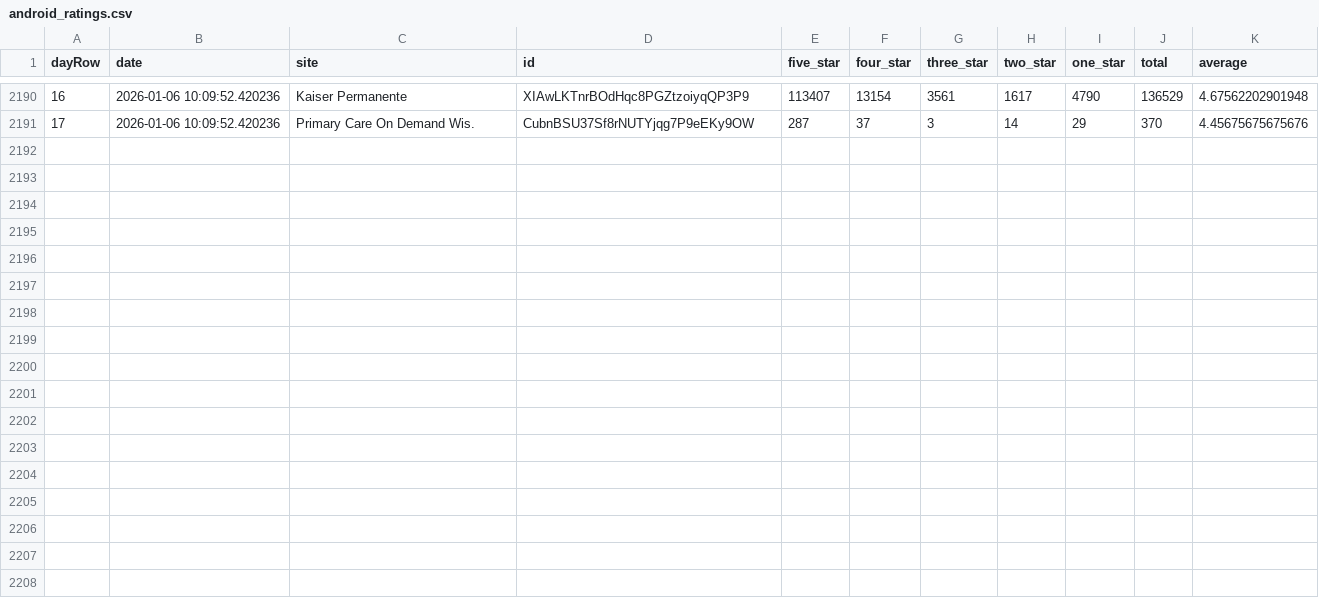
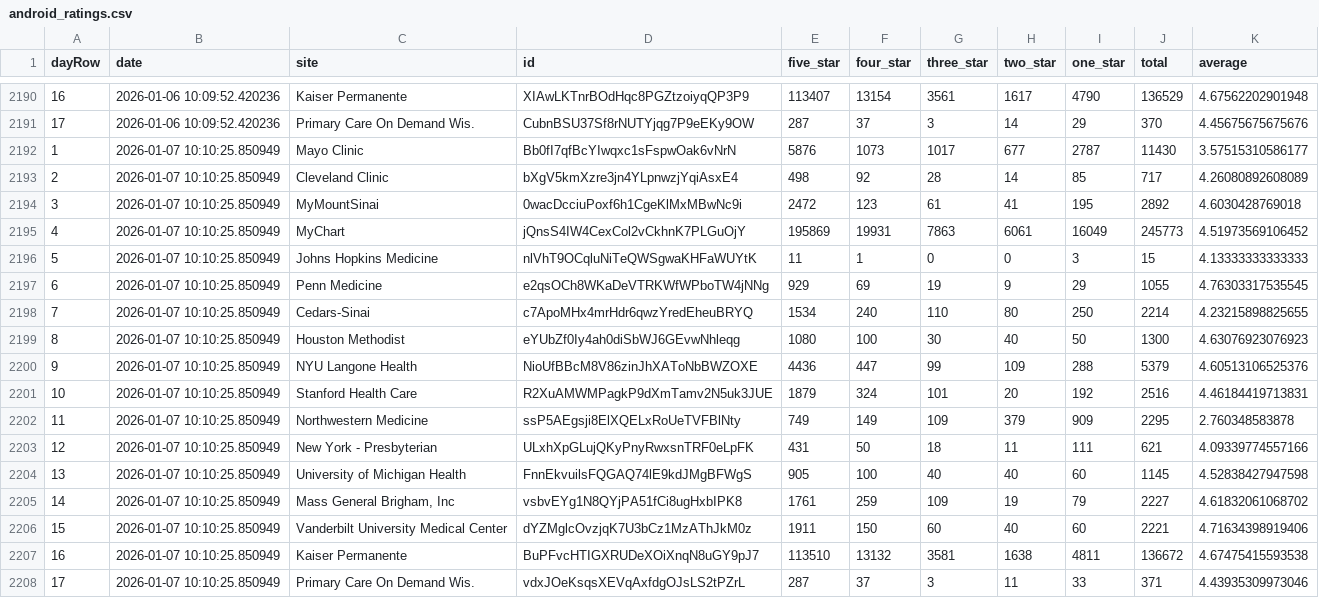
Before and after one commit to allen-black/android_scrape_update, a CSV file: android_ratings.csv, drawn as a sheet; only a part is shown, gaps mark what is left out; the diff names each change by its address in the sheet, - before the commit and + after, or states it on an @@ line.

```diff
--- a/android_ratings.csv
+++ b/android_ratings.csv
+row 2192: 1 | 2026-01-07 10:10:25.850949 | Mayo Clinic | Bb0fI7qfBcYIwqxc1sFspwOak6vNrN | 5876 | 1073 | 1017 | 677 | 2787 | 11430 | 3.57515310586177
+row 2193: 2 | 2026-01-07 10:10:25.850949 | Cleveland Clinic | bXgV5kmXzre3jn4YLpnwzjYqiAsxE4 | 498 | 92 | 28 | 14 | 85 | 717 | 4.26080892608089
+row 2194: 3 | 2026-01-07 10:10:25.850949 | MyMountSinai | 0wacDcciuPoxf6h1CgeKlMxMBwNc9i | 2472 | 123 | 61 | 41 | 195 | 2892 | 4.6030428769018
+row 2195: 4 | 2026-01-07 10:10:25.850949 | MyChart | jQnsS4IW4CexCol2vCkhnK7PLGuOjY | 195869 | 19931 | 7863 | 6061 | 16049 | 245773 | 4.51973569106452
+row 2196: 5 | 2026-01-07 10:10:25.850949 | Johns Hopkins Medicine | nlVhT9OCqluNiTeQWSgwaKHFaWUYtK | 11 | 1 | 0 | 0 | 3 | 15 | 4.13333333333333
+row 2197: 6 | 2026-01-07 10:10:25.850949 | Penn Medicine | e2qsOCh8WKaDeVTRKWfWPboTW4jNNg | 929 | 69 | 19 | 9 | 29 | 1055 | 4.76303317535545
+row 2198: 7 | 2026-01-07 10:10:25.850949 | Cedars-Sinai | c7ApoMHx4mrHdr6qwzYredEheuBRYQ | 1534 | 240 | 110 | 80 | 250 | 2214 | 4.23215898825655
+row 2199: 8 | 2026-01-07 10:10:25.850949 | Houston Methodist | eYUbZf0Iy4ah0diSbWJ6GEvwNhleqg | 1080 | 100 | 30 | 40 | 50 | 1300 | 4.63076923076923
+row 2200: 9 | 2026-01-07 10:10:25.850949 | NYU Langone Health | NioUfBBcM8V86zinJhXAToNbBWZOXE | 4436 | 447 | 99 | 109 | 288 | 5379 | 4.60513106525376
+row 2201: 10 | 2026-01-07 10:10:25.850949 | Stanford Health Care | R2XuAMWMPagkP9dXmTamv2N5uk3JUE | 1879 | 324 | 101 | 20 | 192 | 2516 | 4.46184419713831
+row 2202: 11 | 2026-01-07 10:10:25.850949 | Northwestern Medicine | ssP5AEgsji8ElXQELxRoUeTVFBlNty | 749 | 149 | 109 | 379 | 909 | 2295 | 2.760348583878
+row 2203: 12 | 2026-01-07 10:10:25.850949 | New York - Presbyterian | ULxhXpGLujQKyPnyRwxsnTRF0eLpFK | 431 | 50 | 18 | 11 | 111 | 621 | 4.09339774557166
+row 2204: 13 | 2026-01-07 10:10:25.850949 | University of Michigan Health | FnnEkvuilsFQGAQ74lE9kdJMgBFWgS | 905 | 100 | 40 | 40 | 60 | 1145 | 4.52838427947598
+row 2205: 14 | 2026-01-07 10:10:25.850949 | Mass General Brigham, Inc | vsbvEYg1N8QYjPA51fCi8ugHxbIPK8 | 1761 | 259 | 109 | 19 | 79 | 2227 | 4.61832061068702
+row 2206: 15 | 2026-01-07 10:10:25.850949 | Vanderbilt University Medical Center | dYZMglcOvzjqK7U3bCz1MzAThJkM0z | 1911 | 150 | 60 | 40 | 60 | 2221 | 4.71634398919406
+row 2207: 16 | 2026-01-07 10:10:25.850949 | Kaiser Permanente | BuPFvcHTIGXRUDeXOiXnqN8uGY9pJ7 | 113510 | 13132 | 3581 | 1638 | 4811 | 136672 | 4.67475415593538
+row 2208: 17 | 2026-01-07 10:10:25.850949 | Primary Care On Demand Wis. | vdxJOeKsqsXEVqAxfdgOJsLS2tPZrL | 287 | 37 | 3 | 11 | 33 | 371 | 4.43935309973046
```
